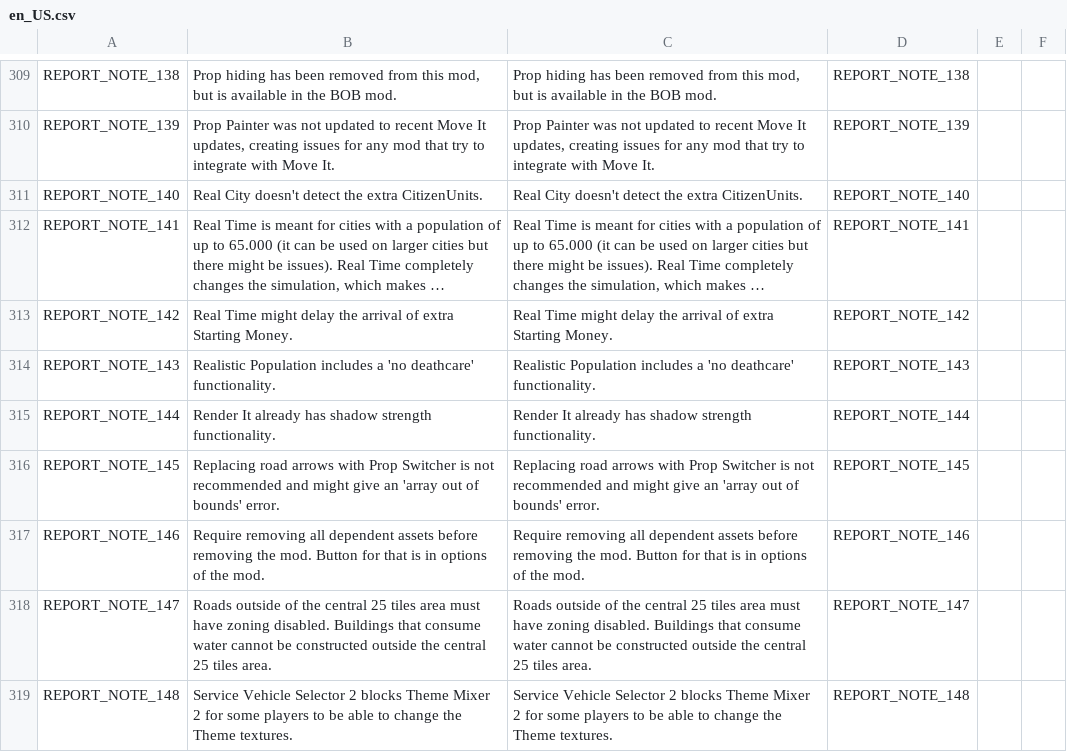
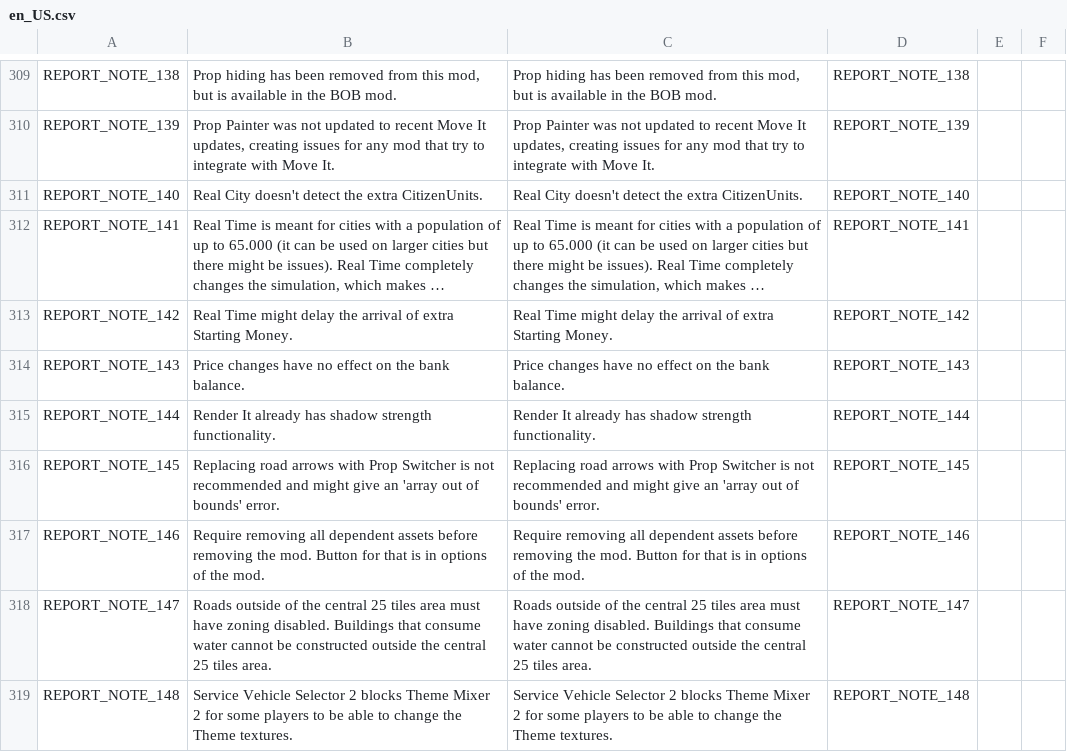
Before and after one commit to chameleon-tbn/CompatibilityReport, a CSV file: i18n/en_US.csv, drawn as a sheet; only a part is shown, gaps mark what is left out; long unchanged cells end in …; the diff names each change by its address in the sheet, - before the commit and + after, or states it on an @@ line.

```diff
--- a/i18n/en_US.csv
+++ b/i18n/en_US.csv
-B314: Realistic Population includes a 'no deathcare' functionality.
+B314: Price changes have no effect on the bank balance.
-C314: Realistic Population includes a 'no deathcare' functionality.
+C314: Price changes have no effect on the bank balance.
```
Also changed, not shown: i18n/de_DE.csv, i18n/es_ES.csv, 7 other files.
